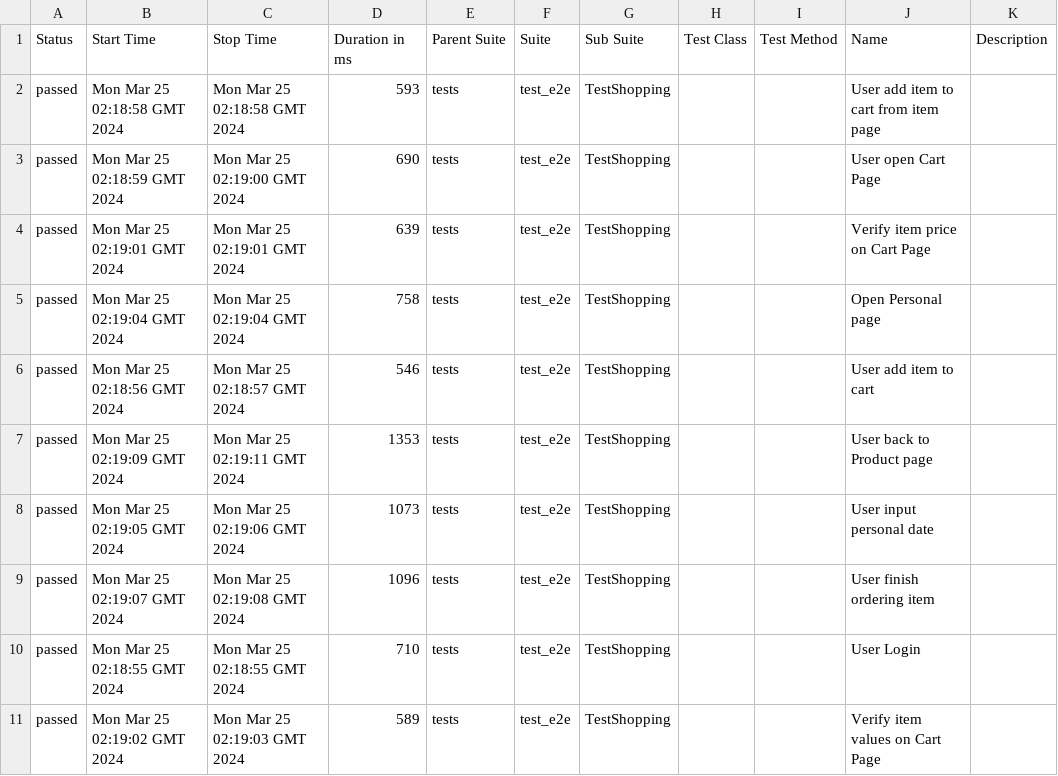
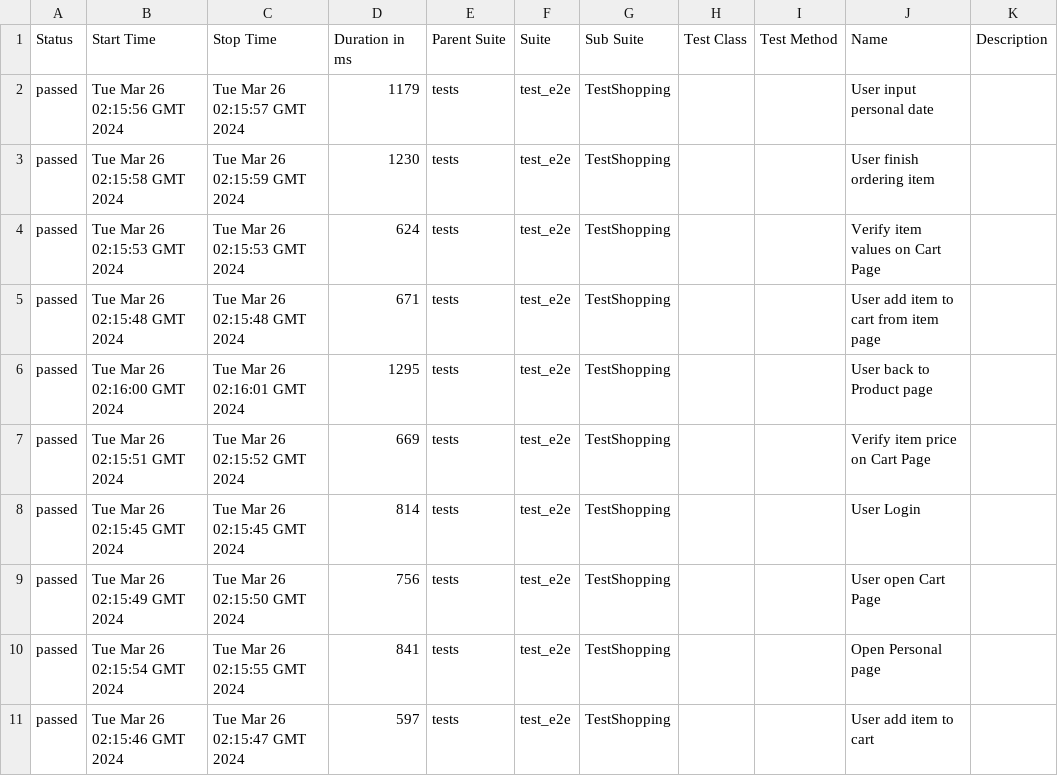
Before and after one commit to dymekkqa/saudemoProject, a CSV file: data/suites.csv, drawn as a sheet.

```diff
--- a/data/suites.csv
+++ b/data/suites.csv
@@ -1,11 +1,11 @@
 "Status","Start Time","Stop Time","Duration in ms","Parent Suite","Suite","Sub Suite","Test Class","Test Method","Name","Description"
-"passed","Mon Mar 25 02:18:58 GMT 2024","Mon Mar 25 02:18:58 GMT 2024","593","tests","test_e2e","TestShopping","","","User add item to cart from item page",""
-"passed","Mon Mar 25 02:18:59 GMT 2024","Mon Mar 25 02:19:00 GMT 2024","690","tests","test_e2e","TestShopping","","","User open Cart Page",""
-"passed","Mon Mar 25 02:19:01 GMT 2024","Mon Mar 25 02:19:01 GMT 2024","639","tests","test_e2e","TestShopping","","","Verify item price on Cart Page",""
-"passed","Mon Mar 25 02:19:04 GMT 2024","Mon Mar 25 02:19:04 GMT 2024","758","tests","test_e2e","TestShopping","","","Open Personal page",""
-"passed","Mon Mar 25 02:18:56 GMT 2024","Mon Mar 25 02:18:57 GMT 2024","546","tests","test_e2e","TestShopping","","","User add item to cart",""
-"passed","Mon Mar 25 02:19:09 GMT 2024","Mon Mar 25 02:19:11 GMT 2024","1353","tests","test_e2e","TestShopping","","","User back to Product page",""
-"passed","Mon Mar 25 02:19:05 GMT 2024","Mon Mar 25 02:19:06 GMT 2024","1073","tests","test_e2e","TestShopping","","","User input personal date",""
-"passed","Mon Mar 25 02:19:07 GMT 2024","Mon Mar 25 02:19:08 GMT 2024","1096","tests","test_e2e","TestShopping","","","User finish ordering item",""
-"passed","Mon Mar 25 02:18:55 GMT 2024","Mon Mar 25 02:18:55 GMT 2024","710","tests","test_e2e","TestShopping","","","User Login",""
-"passed","Mon Mar 25 02:19:02 GMT 2024","Mon Mar 25 02:19:03 GMT 2024","589","tests","test_e2e","TestShopping","","","Verify item values on Cart Page",""
+"passed","Tue Mar 26 02:15:56 GMT 2024","Tue Mar 26 02:15:57 GMT 2024","1179","tests","test_e2e","TestShopping","","","User input personal date",""
+"passed","Tue Mar 26 02:15:58 GMT 2024","Tue Mar 26 02:15:59 GMT 2024","1230","tests","test_e2e","TestShopping","","","User finish ordering item",""
+"passed","Tue Mar 26 02:15:53 GMT 2024","Tue Mar 26 02:15:53 GMT 2024","624","tests","test_e2e","TestShopping","","","Verify item values on Cart Page",""
+"passed","Tue Mar 26 02:15:48 GMT 2024","Tue Mar 26 02:15:48 GMT 2024","671","tests","test_e2e","TestShopping","","","User add item to cart from item page",""
+"passed","Tue Mar 26 02:16:00 GMT 2024","Tue Mar 26 02:16:01 GMT 2024","1295","tests","test_e2e","TestShopping","","","User back to Product page",""
+"passed","Tue Mar 26 02:15:51 GMT 2024","Tue Mar 26 02:15:52 GMT 2024","669","tests","test_e2e","TestShopping","","","Verify item price on Cart Page",""
+"passed","Tue Mar 26 02:15:45 GMT 2024","Tue Mar 26 02:15:45 GMT 2024","814","tests","test_e2e","TestShopping","","","User Login",""
+"passed","Tue Mar 26 02:15:49 GMT 2024","Tue Mar 26 02:15:50 GMT 2024","756","tests","test_e2e","TestShopping","","","User open Cart Page",""
+"passed","Tue Mar 26 02:15:54 GMT 2024","Tue Mar 26 02:15:55 GMT 2024","841","tests","test_e2e","TestShopping","","","Open Personal page",""
+"passed","Tue Mar 26 02:15:46 GMT 2024","Tue Mar 26 02:15:47 GMT 2024","597","tests","test_e2e","TestShopping","","","User add item to cart",""
```
Also changed, not shown: 36 other files.
